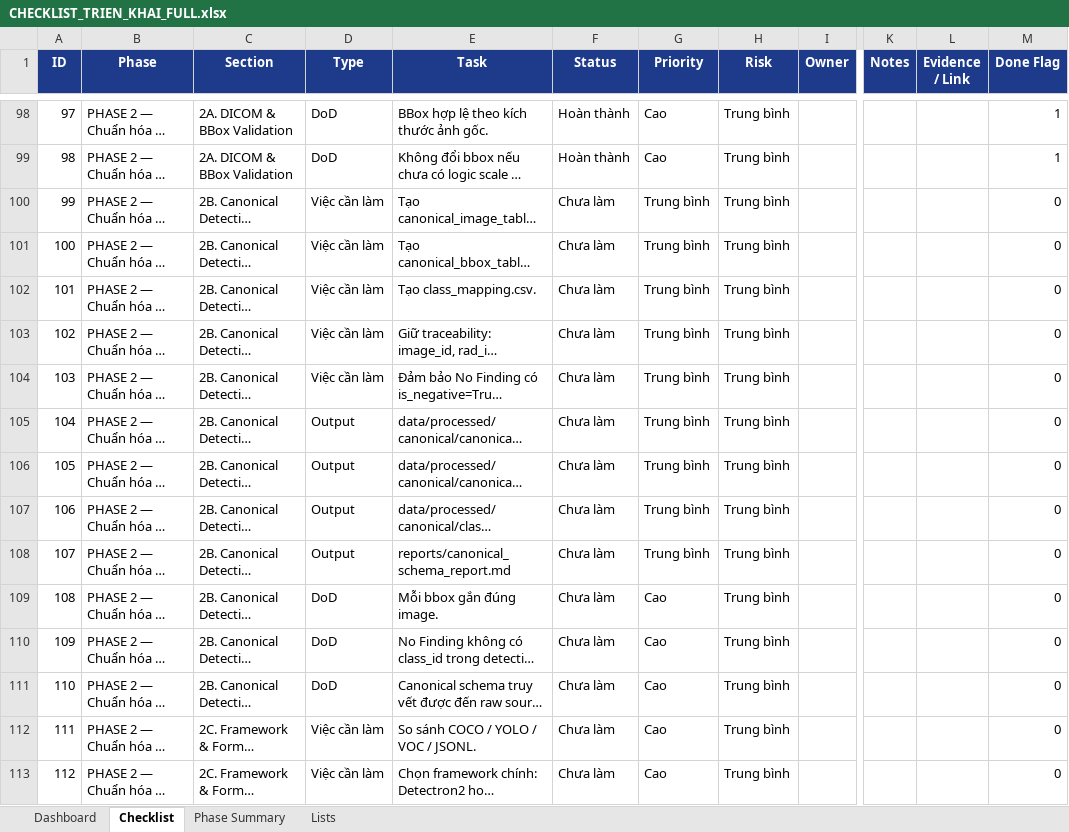
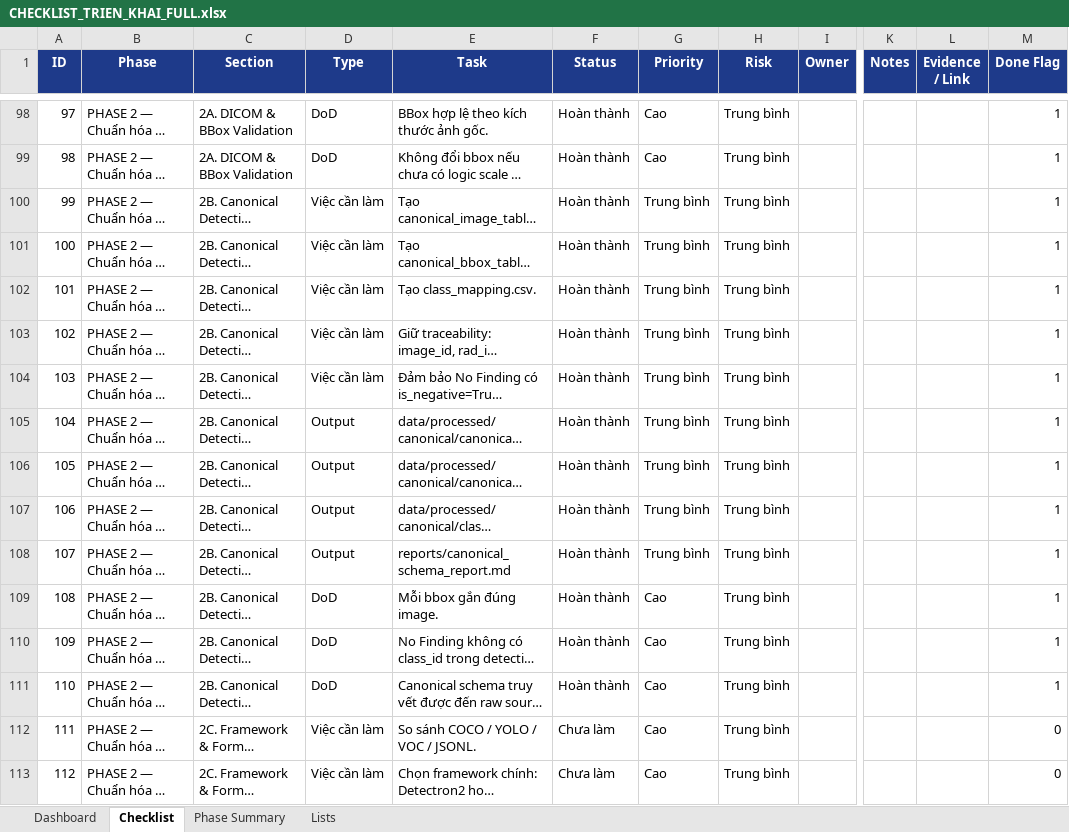
Before and after one commit to kelvinquach/ssl_detection_xray_v2, an Excel workbook: CHECKLIST_TRIEN_KHAI_FULL.xlsx, sheet Checklist, drawn as a sheet; only a part is shown, gaps mark what is left out; long unchanged cells end in …; values as stored, in another font and other column widths than the file's, no borders; conditional formats and table styles not drawn; the diff names each change by its address in the sheet, - before the commit and + after, or states it on an @@ line.

Commit message:
docs: update phase2B handoff and checklist

```diff
--- a/CHECKLIST_TRIEN_KHAI_FULL.xlsx (sheet Checklist)
+++ b/CHECKLIST_TRIEN_KHAI_FULL.xlsx (sheet Checklist)
-F100:F111 (Status): Chưa làm
+F100:F111 (Status): Hoàn thành
-M100:M111 (Done Flag): 0
+M100:M111 (Done Flag): 1
```
Also changed, not shown: sheet Dashboard, sheet Phase Summary, 4 other files.
